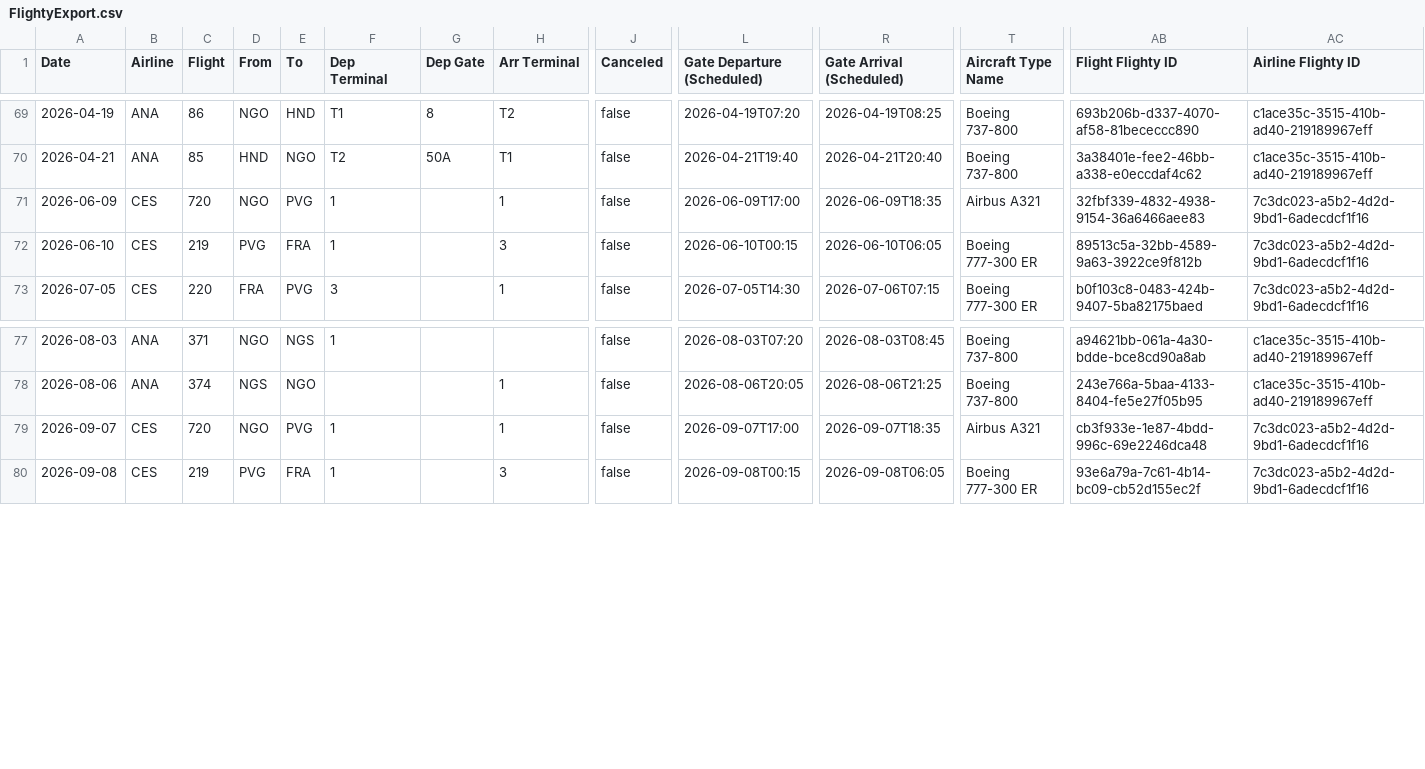
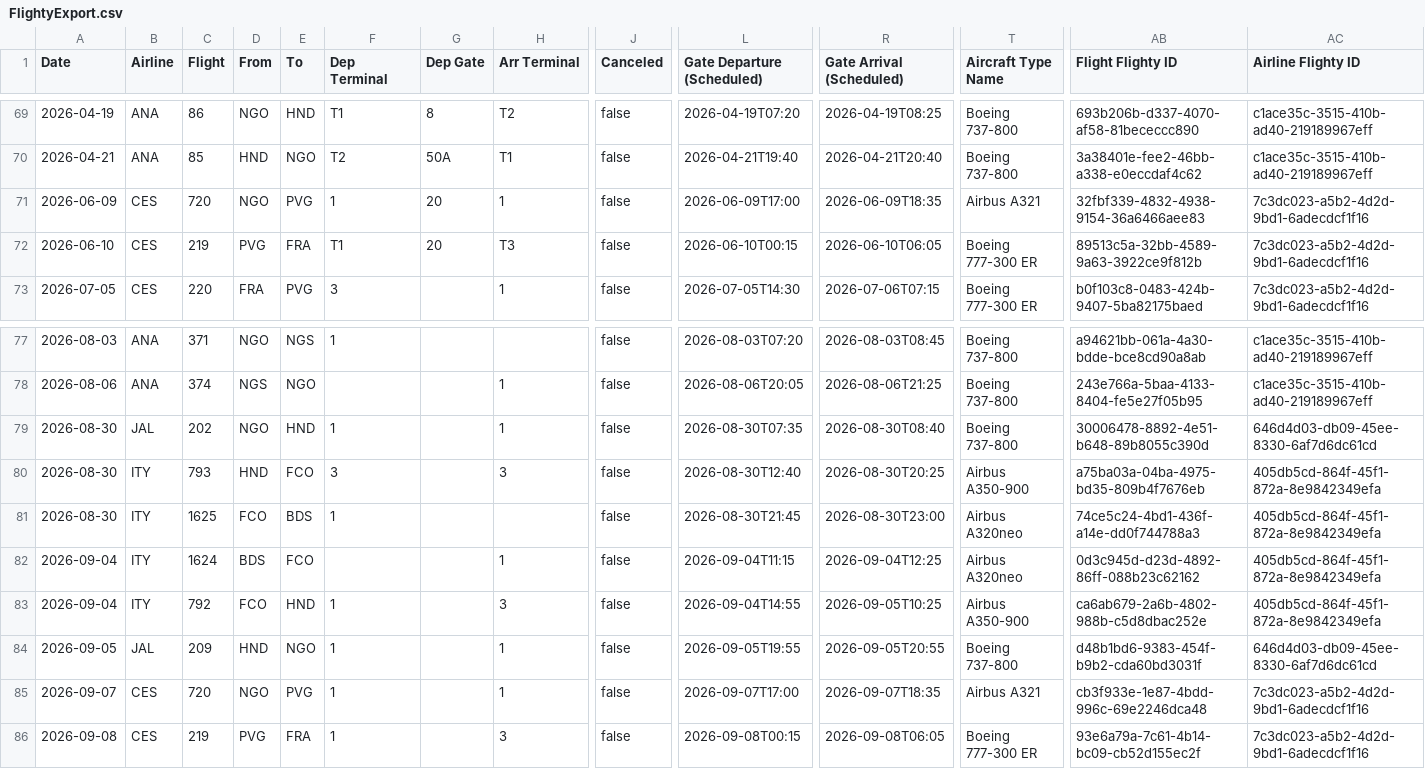
Before and after one commit to thanhhff/thanhhff.github.io, a CSV file: _data/FlightyExport.csv, drawn as a sheet; only a part is shown, gaps mark what is left out; rows hold the shown columns only; the diff names each change by its address in the sheet, - before the commit and + after, or states it on an @@ line.

Commit message:
update the flights

```diff
--- a/_data/FlightyExport.csv
+++ b/_data/FlightyExport.csv
-G71:G72 (Dep Gate): (empty)
+G71:G72 (Dep Gate): 20
-F72 (Dep Terminal): 1
+F72 (Dep Terminal): T1
-H72 (Arr Terminal): 3
+H72 (Arr Terminal): T3
+row 79: 2026-08-30 | JAL | 202 | NGO | HND | 1 |  | 1 | false | 2026-08-30T07:35 | 2026-08-30T08:40 | Boeing 737-800 | 30006478-8892-4e51-b648-89b8055c390d | 646d4d03-db09-45ee-8330-6af7d6dc61cd
+row 80: 2026-08-30 | ITY | 793 | HND | FCO | 3 |  | 3 | false | 2026-08-30T12:40 | 2026-08-30T20:25 | Airbus A350-900 | a75ba03a-04ba-4975-bd35-809b4f7676eb | 405db5cd-864f-45f1-872a-8e9842349efa
+row 81: 2026-08-30 | ITY | 1625 | FCO | BDS | 1 |  |  | false | 2026-08-30T21:45 | 2026-08-30T23:00 | Airbus A320neo | 74ce5c24-4bd1-436f-a14e-dd0f744788a3 | 405db5cd-864f-45f1-872a-8e9842349efa
+row 82: 2026-09-04 | ITY | 1624 | BDS | FCO |  |  | 1 | false | 2026-09-04T11:15 | 2026-09-04T12:25 | Airbus A320neo | 0d3c945d-d23d-4892-86ff-088b23c62162 | 405db5cd-864f-45f1-872a-8e9842349efa
+row 83: 2026-09-04 | ITY | 792 | FCO | HND | 1 |  | 3 | false | 2026-09-04T14:55 | 2026-09-05T10:25 | Airbus A350-900 | ca6ab679-2a6b-4802-988b-c5d8dbac252e | 405db5cd-864f-45f1-872a-8e9842349efa
+row 84: 2026-09-05 | JAL | 209 | HND | NGO | 1 |  | 1 | false | 2026-09-05T19:55 | 2026-09-05T20:55 | Boeing 737-800 | d48b1bd6-9383-454f-b9b2-cda60bd3031f | 646d4d03-db09-45ee-8330-6af7d6dc61cd
```
Also changed, not shown: 2 other files.
